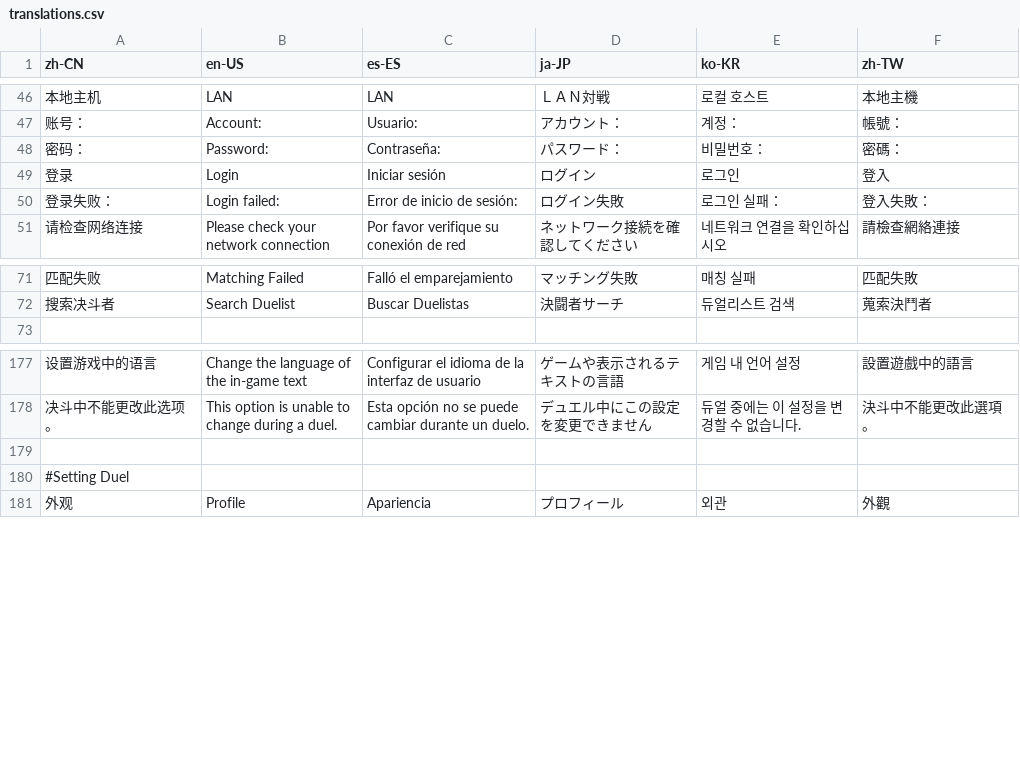
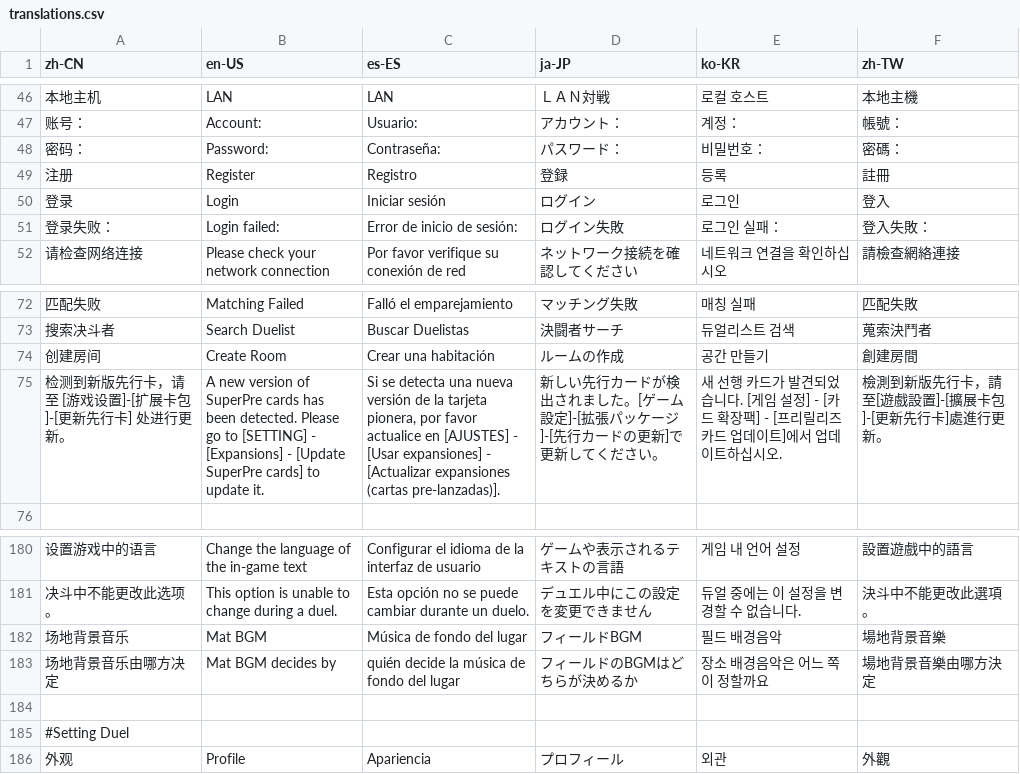
Before and after one commit to daominah/mdpro3fork, a CSV file: Tools/Translations/translations.csv, drawn as a sheet; only a part is shown, gaps mark what is left out; the diff names each change by its address in the sheet, - before the commit and + after, or states it on an @@ line.

Commit message:
alt card voice bug fixing & translations update

```diff
--- a/Tools/Translations/translations.csv
+++ b/Tools/Translations/translations.csv
+row 49: 注册 | Register | Registro | 登録 | 등록 | 註冊
+row 74: 创建房间 | Create Room | Crear una habitación | ルームの作成 | 공간 만들기 | 創建房間
+row 75: 检测到新版先行卡，请至 [游戏设置]-[扩展卡包]-[更新先行卡] 处进行更新。 | A new version of SuperPre cards has been detected. Please go to [SETTING] - [Expansions] - [Update SuperPre cards] to update it. | Si se detecta una nueva versión de la tarjeta pionera, por favor actualice en [AJUSTES] - [Usar expansiones] - [Actualizar expansiones (cartas pre-lanzadas)]. | 新しい先行カードが検出されました。[ゲーム設定]-[拡張パッケージ]-[先行カードの更新]で更新してください。 | 새 선행 카드가 발견되었습니다. [게임 설정] - [카드 확장팩] - [프리릴리즈 카드 업데이트]에서 업데이트하십시오. | 檢測到新版先行卡，請至[遊戲設置]-[擴展卡包]-[更新先行卡]處進行更新。
+row 182: 场地背景音乐 | Mat BGM | Música de fondo del lugar | フィールドBGM | 필드 배경음악 | 場地背景音樂
+row 183: 场地背景音乐由哪方决定 | Mat BGM decides by | quién decide la música de fondo del lugar | フィールドのBGMはどちらが決めるか | 장소 배경음악은 어느 쪽이 정할까요 | 場地背景音樂由哪方決定
```
Also changed, not shown: 10 other files.
